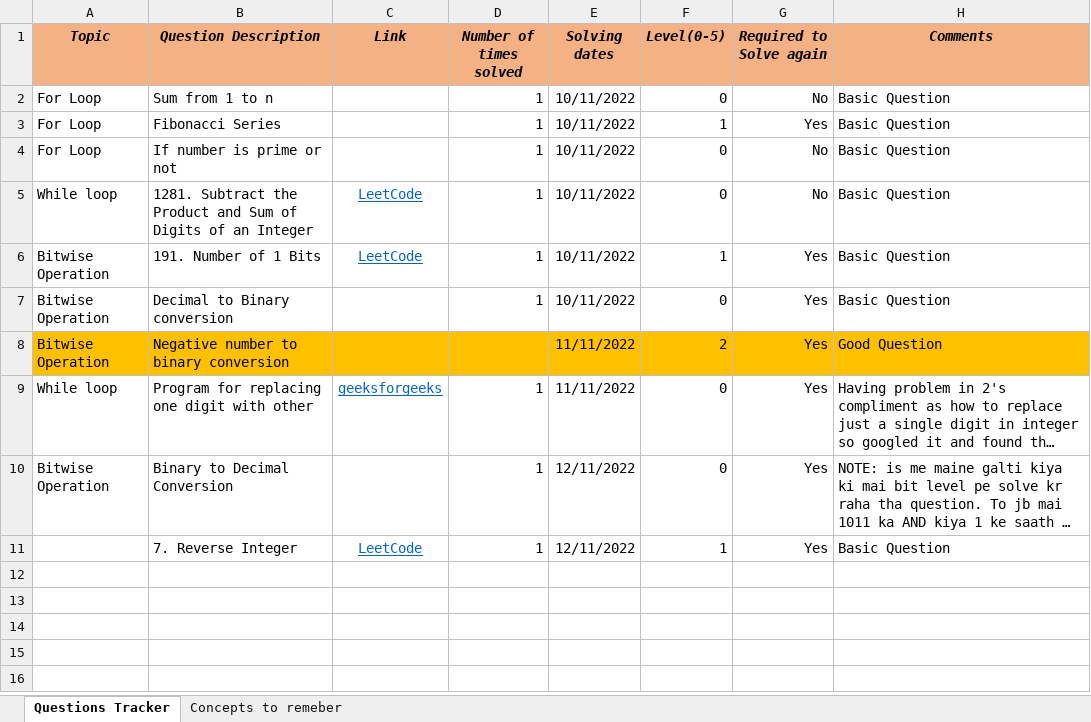
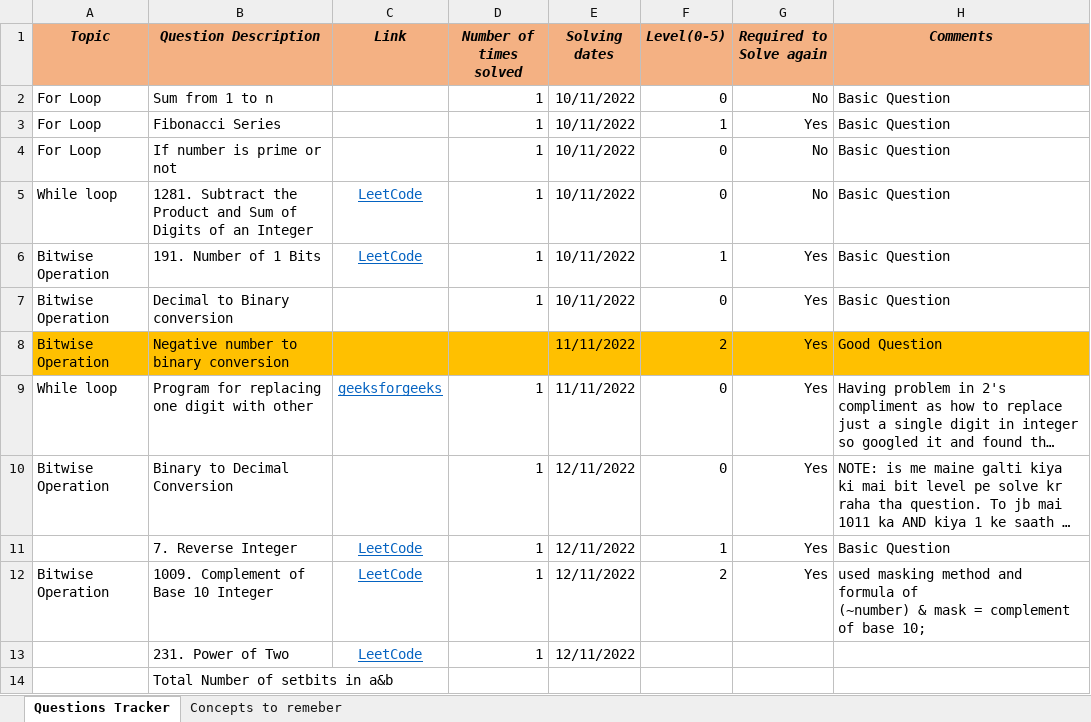
Before and after one commit to Vaibhav2998/competitive-programming, an Excel workbook: All Questions/Question Tracker.xlsx, sheet Questions Tracker, drawn as a sheet; long unchanged cells end in …; values as stored, in another font and other column widths than the file's, no borders; ↵ is a line break in a cell; the diff names each change by its address in the sheet, - before the commit and + after, or states it on an @@ line.

```diff
--- a/All Questions/Question Tracker.xlsx (sheet Questions Tracker)
+++ b/All Questions/Question Tracker.xlsx (sheet Questions Tracker)
+row 12: Bitwise Operation | 1009. Complement of Base 10 Integer | LeetCode | 1 | 12/11/2022 | 2 | Yes | used masking method and formula of ↵ (~number) & mask = complement of base 10;
+row 13:  | 231. Power of Two | LeetCode | 1 | 12/11/2022
+row 14:  | Total Number of setbits in a&b
```
Also changed, not shown: sheet Concepts to remeber, 2 other files.
